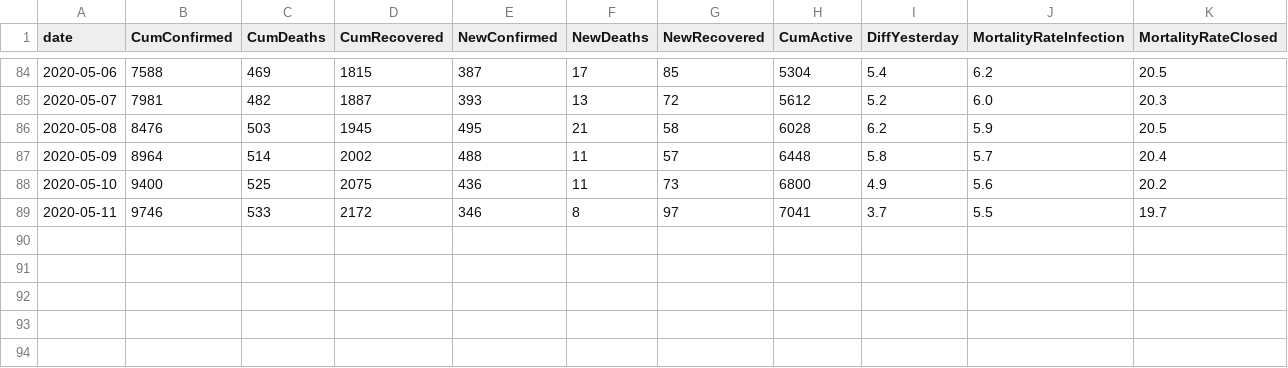
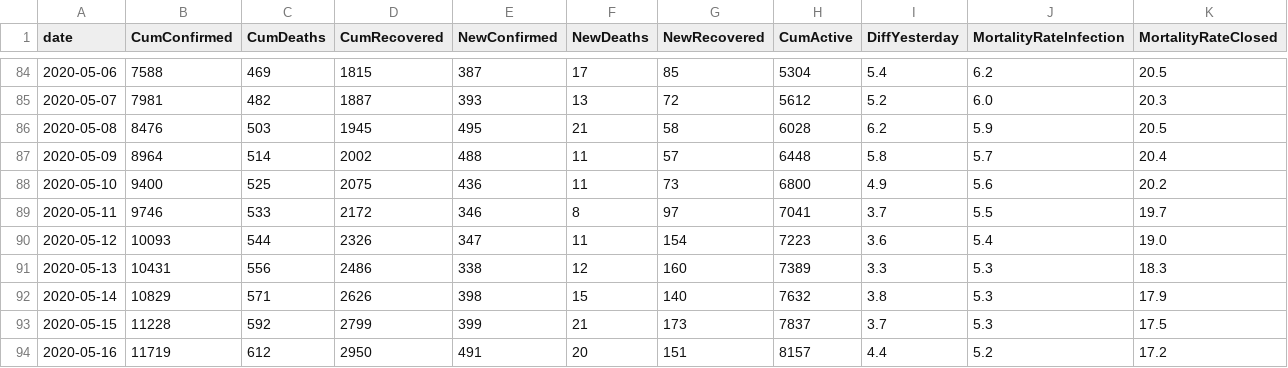
Before and after one commit to ma7555/Egypt-Covid19, a CSV file: EG-COVID-19.csv, drawn as a sheet; only a part is shown, gaps mark what is left out.

```diff
--- a/EG-COVID-19.csv
+++ b/EG-COVID-19.csv
@@ -89 +89,6 @@ date,CumConfirmed,CumDeaths,CumRecovered,NewConfirmed,NewDeaths,NewRecovered,Cum
 2020-05-11,9746,533,2172,346,8,97,7041,3.7,5.5,19.7
+2020-05-12,10093,544,2326,347,11,154,7223,3.6,5.4,19.0
+2020-05-13,10431,556,2486,338,12,160,7389,3.3,5.3,18.3
+2020-05-14,10829,571,2626,398,15,140,7632,3.8,5.3,17.9
+2020-05-15,11228,592,2799,399,21,173,7837,3.7,5.3,17.5
+2020-05-16,11719,612,2950,491,20,151,8157,4.4,5.2,17.2
```
Also changed, not shown: 1 other file.
